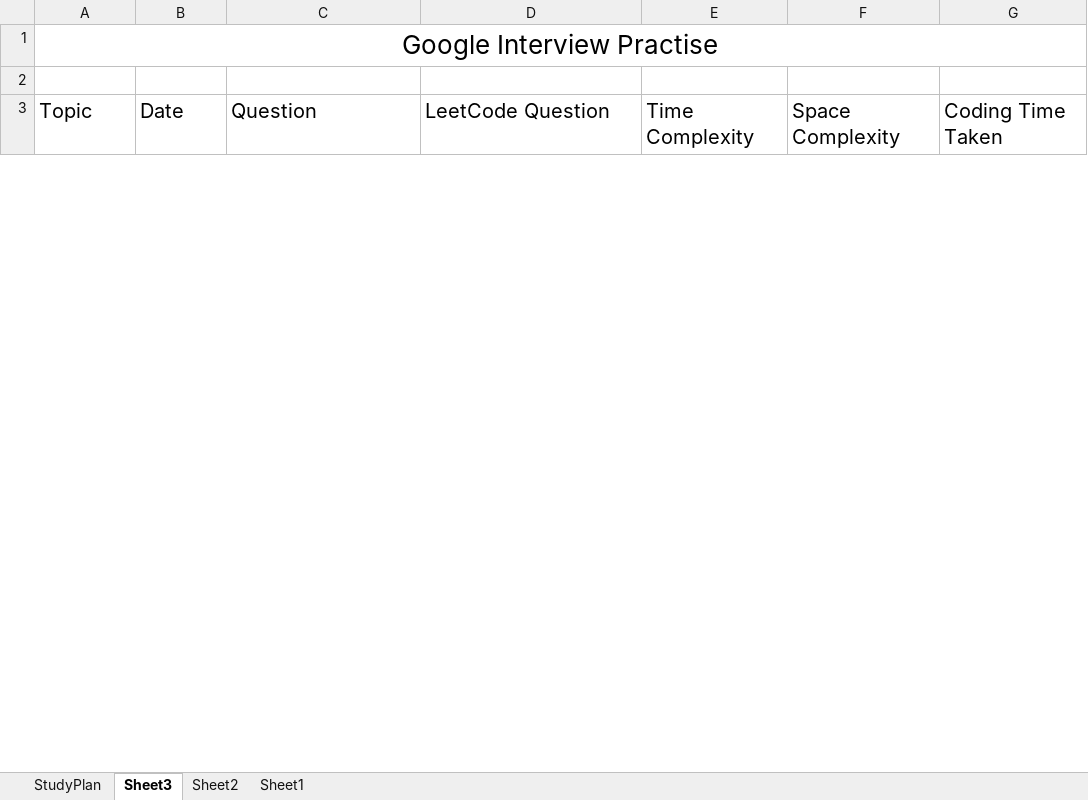
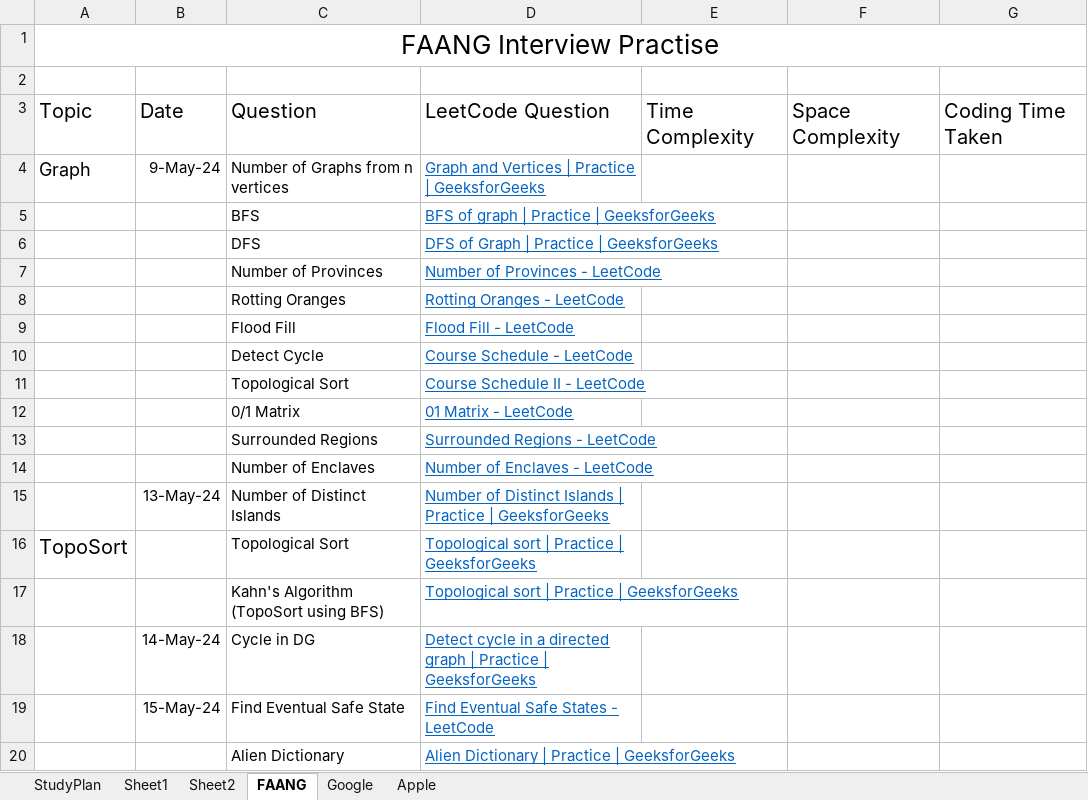
Before and after one commit to ram-err404/Learning, an Excel workbook: StudyPlan.xlsx, sheet FAANG, drawn as a sheet; only a part is shown; values as stored, in another font and other column widths than the file's, no borders; the diff covers the shown part only; the diff names each change by its address in the sheet, - before the commit and + after, or states it on an @@ line.

Commit message:
KosaRaju's Algorithm

```diff
--- a/StudyPlan.xlsx (sheet FAANG)
+++ b/StudyPlan.xlsx (sheet FAANG)
-sheet tab: Sheet3
+sheet tab: FAANG
+sheet tab: Google
+sheet tab: Apple
@@ sheet tab order changed: StudyPlan | Sheet1 | Sheet2 | FAANG | Google | Apple @@
-A1: Google Interview Practise
+A1: FAANG Interview Practise
+row 4: Graph | 9-May-24 | Number of Graphs from n vertices | Graph and Vertices | Practice | GeeksforGeeks
+row 5:  |  | BFS | BFS of graph | Practice | GeeksforGeeks
+row 6:  |  | DFS | DFS of Graph | Practice | GeeksforGeeks
+row 7:  |  | Number of Provinces | Number of Provinces - LeetCode
+row 8:  |  | Rotting Oranges | Rotting Oranges - LeetCode
+row 9:  |  | Flood Fill | Flood Fill - LeetCode
+row 10:  |  | Detect Cycle | Course Schedule - LeetCode
+row 11:  |  | Topological Sort | Course Schedule II - LeetCode
+row 12:  |  | 0/1 Matrix | 01 Matrix - LeetCode
+row 13:  |  | Surrounded Regions | Surrounded Regions - LeetCode
+row 14:  |  | Number of Enclaves | Number of Enclaves - LeetCode
+row 15:  | 13-May-24 | Number of Distinct Islands | Number of Distinct Islands | Practice | GeeksforGeeks
+row 16: TopoSort |  | Topological Sort | Topological sort | Practice | GeeksforGeeks
+row 17:  |  | Kahn's Algorithm (TopoSort using BFS) | Topological sort | Practice | GeeksforGeeks
+row 18:  | 14-May-24 | Cycle in DG | Detect cycle in a directed graph | Practice | GeeksforGeeks
+row 19:  | 15-May-24 | Find Eventual Safe State | Find Eventual Safe States - LeetCode
+row 20:  |  | Alien Dictionary | Alien Dictionary | Practice | GeeksforGeeks
```
Also changed, not shown: 8 added rows and 2 edited cells elsewhere in this sheet, sheet Sheet1, sheet Sheet2, 1 other file.
